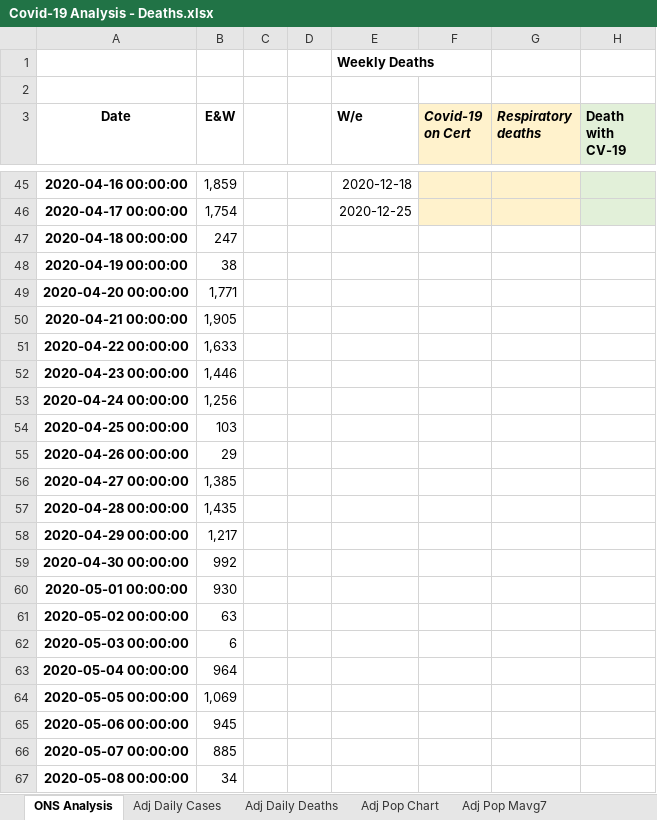
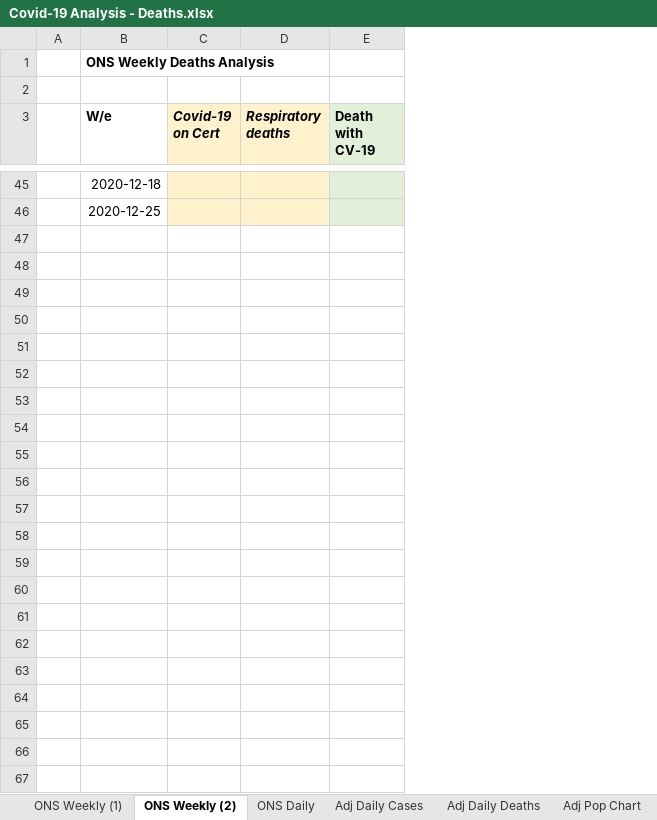
Before and after one commit to jonjon86/covid-19, an Excel workbook: sheets/Covid-19 Analysis - Deaths.xlsx, sheet ONS Weekly (2), drawn as a sheet; only a part is shown, gaps mark what is left out; values as stored, in another font and other column widths than the file's, no borders; charts and pictures and conditional formats not drawn; removed rows and columns are numbered as before the commit, all else as after; rows hold the shown columns only; the diff covers the shown part only; the diff names each change by its address in the sheet, - before the commit and + after, or states it on an @@ line.

```diff
--- a/sheets/Covid-19 Analysis - Deaths.xlsx (sheet ONS Weekly (2))
+++ b/sheets/Covid-19 Analysis - Deaths.xlsx (sheet ONS Weekly (2))
-sheet tab: ONS Analysis
+sheet tab: ONS Weekly (2)
+sheet tab: ONS Daily
-column A (Date), rows 45-50: 2020-04-16 00:00:00 | 2020-04-17 00:00:00 | 2020-04-18 00:00:00 | 2020-04-19 00:00:00 | 2020-04-20 00:00:00 | 2020-04-21 00:00:00
-column B (E&W), rows 45-50: 1,859 | 1,754 | 247 | 38 | 1,771 | 1,905
-column D, empty
-B1 (W/e): Weekly Deaths
+B1 (W/e): ONS Weekly Deaths Analysis
-row 51: 2020-04-22 00:00:00 | 1,633
-row 52: 2020-04-23 00:00:00 | 1,446
-row 53: 2020-04-24 00:00:00 | 1,256
-row 54: 2020-04-25 00:00:00 | 103
-row 55: 2020-04-26 00:00:00 | 29
-row 56: 2020-04-27 00:00:00 | 1,385
-row 57: 2020-04-28 00:00:00 | 1,435
-row 58: 2020-04-29 00:00:00 | 1,217
-row 59: 2020-04-30 00:00:00 | 992
-row 60: 2020-05-01 00:00:00 | 930
-row 61: 2020-05-02 00:00:00 | 63
-row 62: 2020-05-03 00:00:00 | 6
-row 63: 2020-05-04 00:00:00 | 964
-row 64: 2020-05-05 00:00:00 | 1,069
-row 65: 2020-05-06 00:00:00 | 945
-row 66: 2020-05-07 00:00:00 | 885
-row 67: 2020-05-08 00:00:00 | 34
```
Also changed, not shown: 3 added rows, 143 removed rows, 9 edited cells and cell formats elsewhere in this sheet, sheet ONS Weekly (1), other sheet tabs, formulas that keep their value, charts or pictures, data/covid-19-pandas-output-scandi.xlsx, data/covid-19-pandas-output-us.xlsx, 3 other files.
